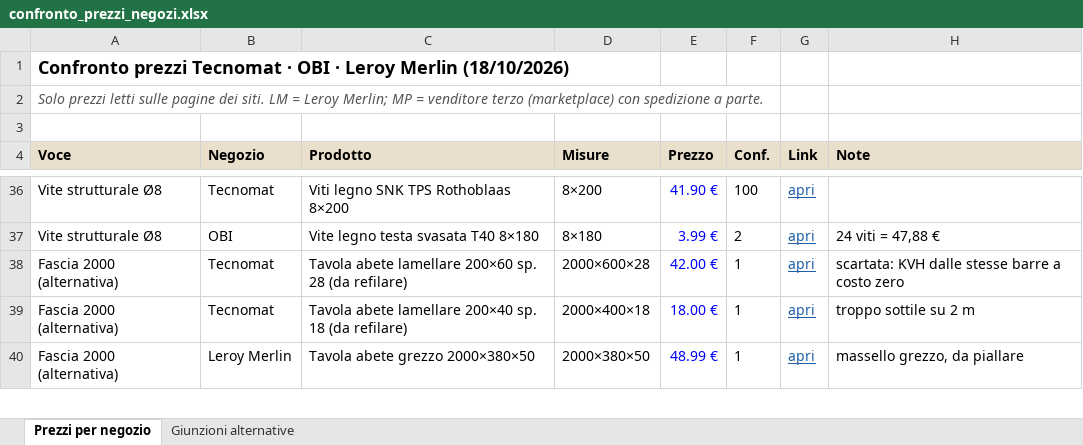
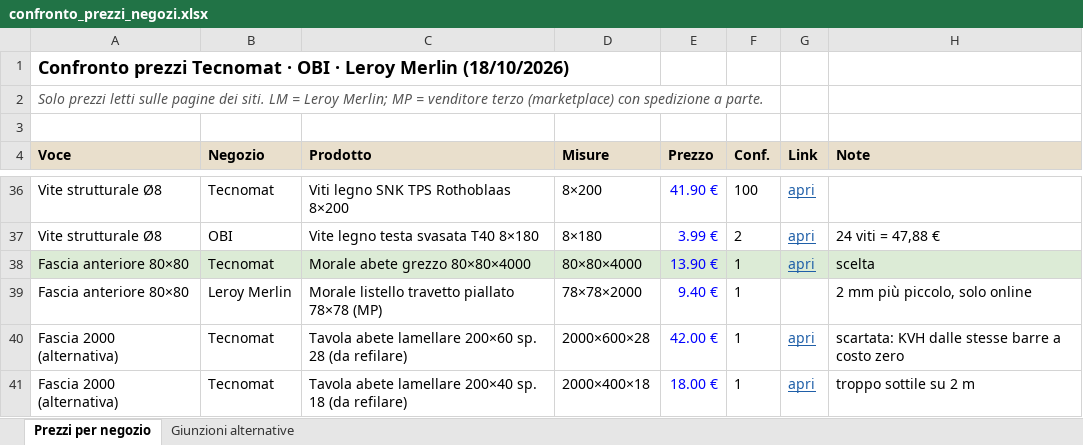
Before and after one commit to abettarini/workbench, an Excel workbook: confronto_prezzi_negozi.xlsx, sheet Prezzi per negozio, drawn as a sheet; only a part is shown, gaps mark what is left out; the shorter side is filled out with more unchanged rows; values as stored, in another font and other column widths than the file's, no borders; the diff names each change by its address in the sheet, - before the commit and + after, or states it on an @@ line.

```diff
--- a/confronto_prezzi_negozi.xlsx (sheet Prezzi per negozio)
+++ b/confronto_prezzi_negozi.xlsx (sheet Prezzi per negozio)
+row 38: Fascia anteriore 80×80 | Tecnomat | Morale abete grezzo 80×80×4000 | 80×80×4000 | 13.90 € | 1 | apri | scelta
+row 39: Fascia anteriore 80×80 | Leroy Merlin | Morale listello travetto piallato 78×78 (MP) | 78×78×2000 | 9.40 € | 1 |  | 2 mm più piccolo, solo online
```
Also changed, not shown: moduli/1-tavolo-base/tavolo_base_costi.xlsx, moduli/2-cassettiera/cassettiera_costi.xlsx, 32 other files.
